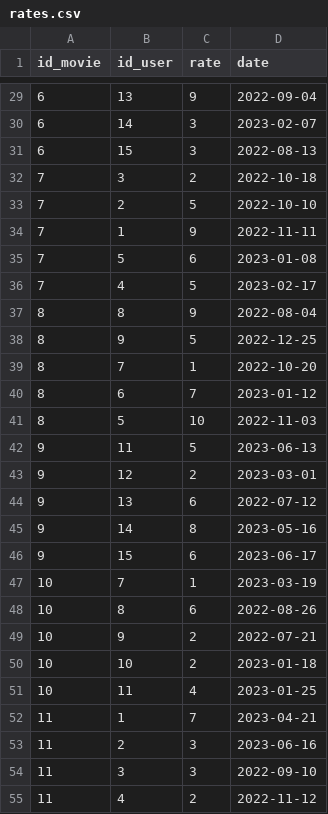
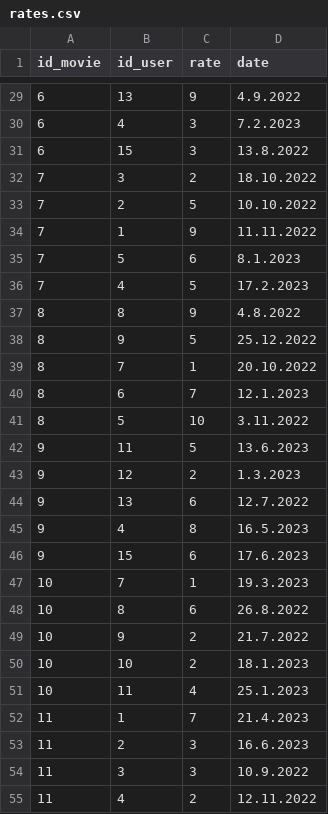
Before and after one commit to helenajeresic/heimdb, a CSV file: data/rates.csv, drawn as a sheet; only a part is shown, gaps mark what is left out; the diff covers the shown part only.

```diff
--- a/data/rates.csv
+++ b/data/rates.csv
@@ -29,27 +29,27 @@ id_movie;id_user;rate;date
-6;13;9;2022-09-04
-6;14;3;2023-02-07
-6;15;3;2022-08-13
-7;3;2;2022-10-18
-7;2;5;2022-10-10
-7;1;9;2022-11-11
-7;5;6;2023-01-08
-7;4;5;2023-02-17
-8;8;9;2022-08-04
-8;9;5;2022-12-25
-8;7;1;2022-10-20
-8;6;7;2023-01-12
-8;5;10;2022-11-03
-9;11;5;2023-06-13
-9;12;2;2023-03-01
-9;13;6;2022-07-12
-9;14;8;2023-05-16
-9;15;6;2023-06-17
-10;7;1;2023-03-19
-10;8;6;2022-08-26
-10;9;2;2022-07-21
-10;10;2;2023-01-18
-10;11;4;2023-01-25
-11;1;7;2023-04-21
-11;2;3;2023-06-16
-11;3;3;2022-09-10
-11;4;2;2022-11-12
+6;13;9;4.9.2022
+6;4;3;7.2.2023
+6;15;3;13.8.2022
+7;3;2;18.10.2022
+7;2;5;10.10.2022
+7;1;9;11.11.2022
+7;5;6;8.1.2023
+7;4;5;17.2.2023
+8;8;9;4.8.2022
+8;9;5;25.12.2022
+8;7;1;20.10.2022
+8;6;7;12.1.2023
+8;5;10;3.11.2022
+9;11;5;13.6.2023
+9;12;2;1.3.2023
+9;13;6;12.7.2022
+9;4;8;16.5.2023
+9;15;6;17.6.2023
+10;7;1;19.3.2023
+10;8;6;26.8.2022
+10;9;2;21.7.2022
+10;10;2;18.1.2023
+10;11;4;25.1.2023
+11;1;7;21.4.2023
+11;2;3;16.6.2023
+11;3;3;10.9.2022
+11;4;2;12.11.2022
```
Also changed, not shown: 107 edited cells elsewhere in this file, data/movies.csv.
